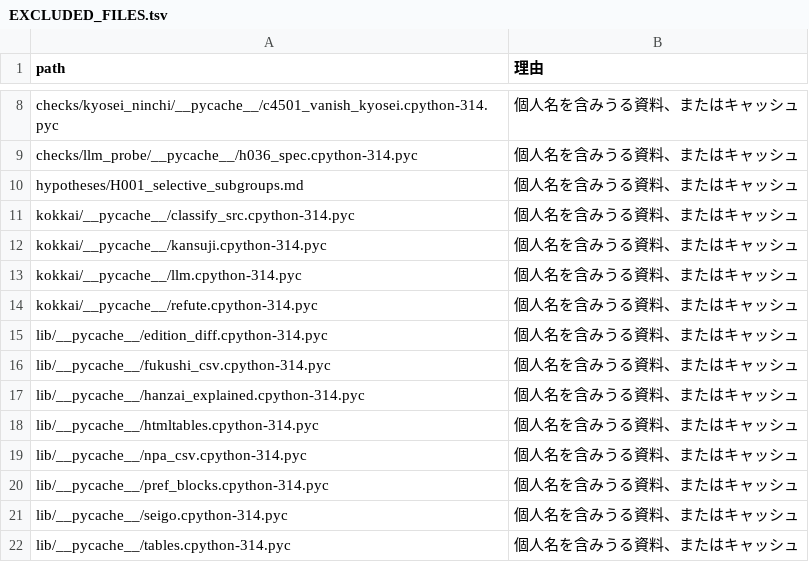
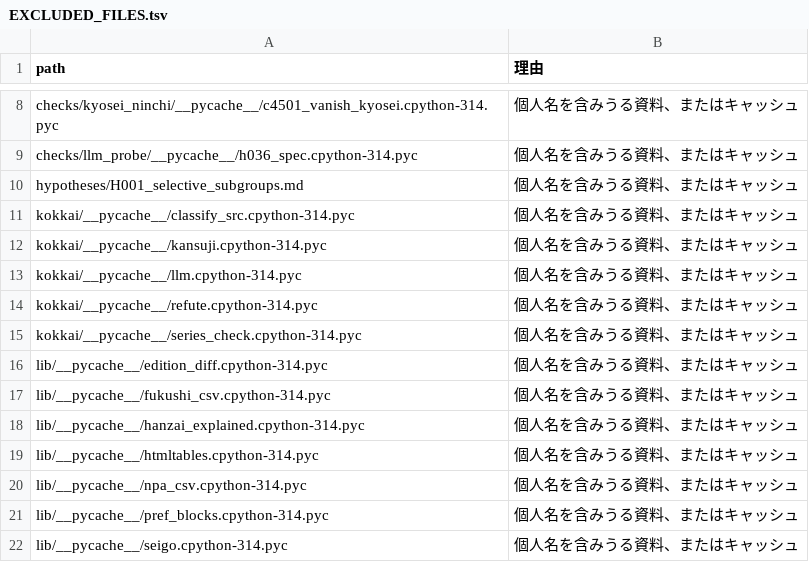
Before and after one commit to hirokifukui/urazuke, a TSV file: publish/EXCLUDED_FILES.tsv, drawn as a sheet; only a part is shown, gaps mark what is left out; the shorter side is filled out with more unchanged rows; the diff covers the shown part only; the diff names each change by its address in the sheet, - before the commit and + after, or states it on an @@ line.

```diff
--- a/publish/EXCLUDED_FILES.tsv
+++ b/publish/EXCLUDED_FILES.tsv
+row 15: kokkai/__pycache__/series_check.cpython-314.pyc | 個人名を含みうる資料、またはキャッシュ
```
Also changed, not shown: 15 added rows elsewhere in this file, publish/PUBLIC_FILES.tsv, 16 other files.
